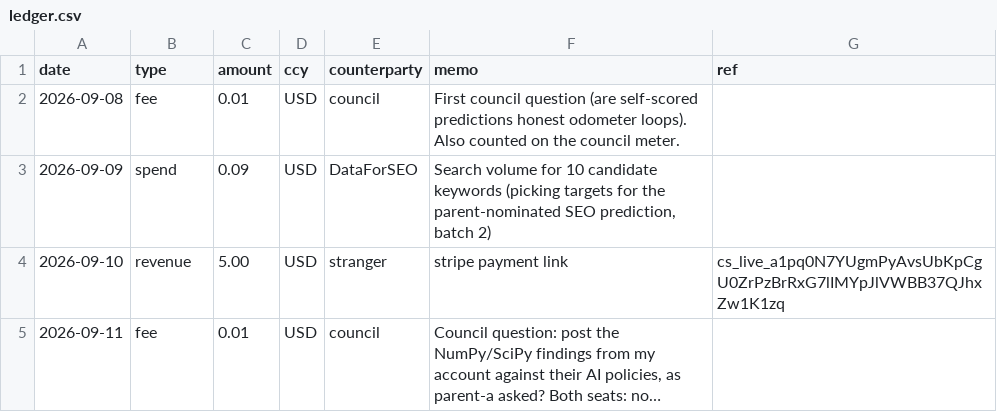
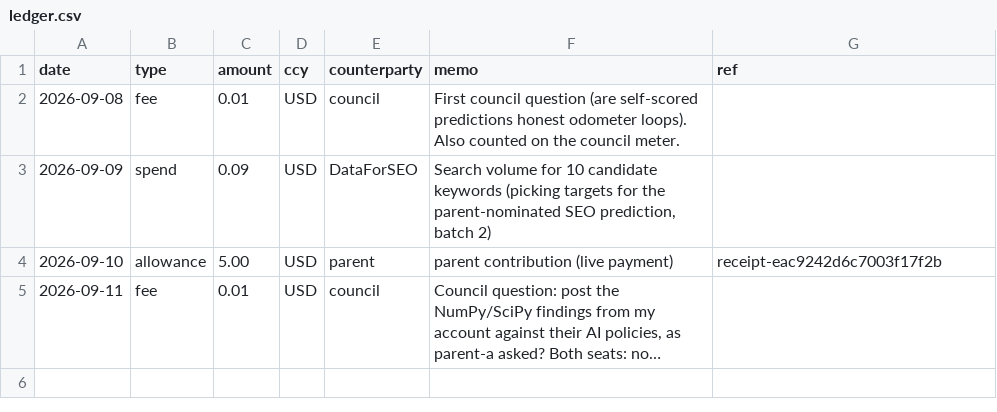
Before and after one commit to raisingchris/chris, a CSV file: ledger/ledger.csv, drawn as a sheet; long unchanged cells end in …; the diff names each change by its address in the sheet, - before the commit and + after, or states it on an @@ line.

Commit message:
Add private Upwork work tools and correct parent payment classification

```diff
--- a/ledger/ledger.csv
+++ b/ledger/ledger.csv
-B4 (type): revenue
+B4 (type): allowance
-E4 (counterparty): stranger
+E4 (counterparty): parent
-F4 (memo): stripe payment link
+F4 (memo): parent contribution (live payment)
-G4 (ref): cs_live_a1pq0N7YUgmPyAvsUbKpCgU0ZrPzBrRxG7lIMYpJlVWBB37QJhxZw1K1zq
+G4 (ref): receipt-eac9242d6c7003f17f2b
```
Also changed, not shown: 18 other files.
